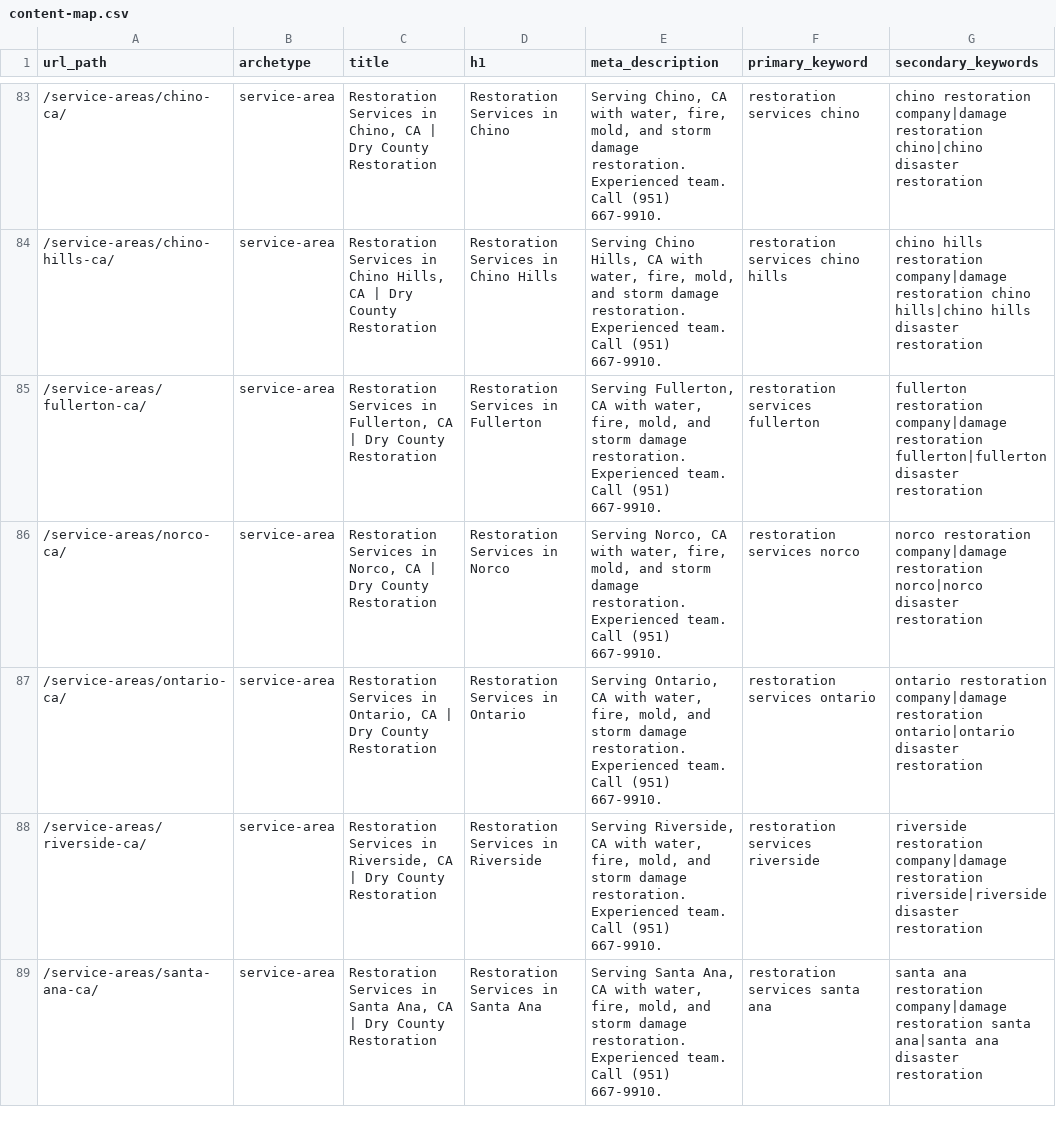
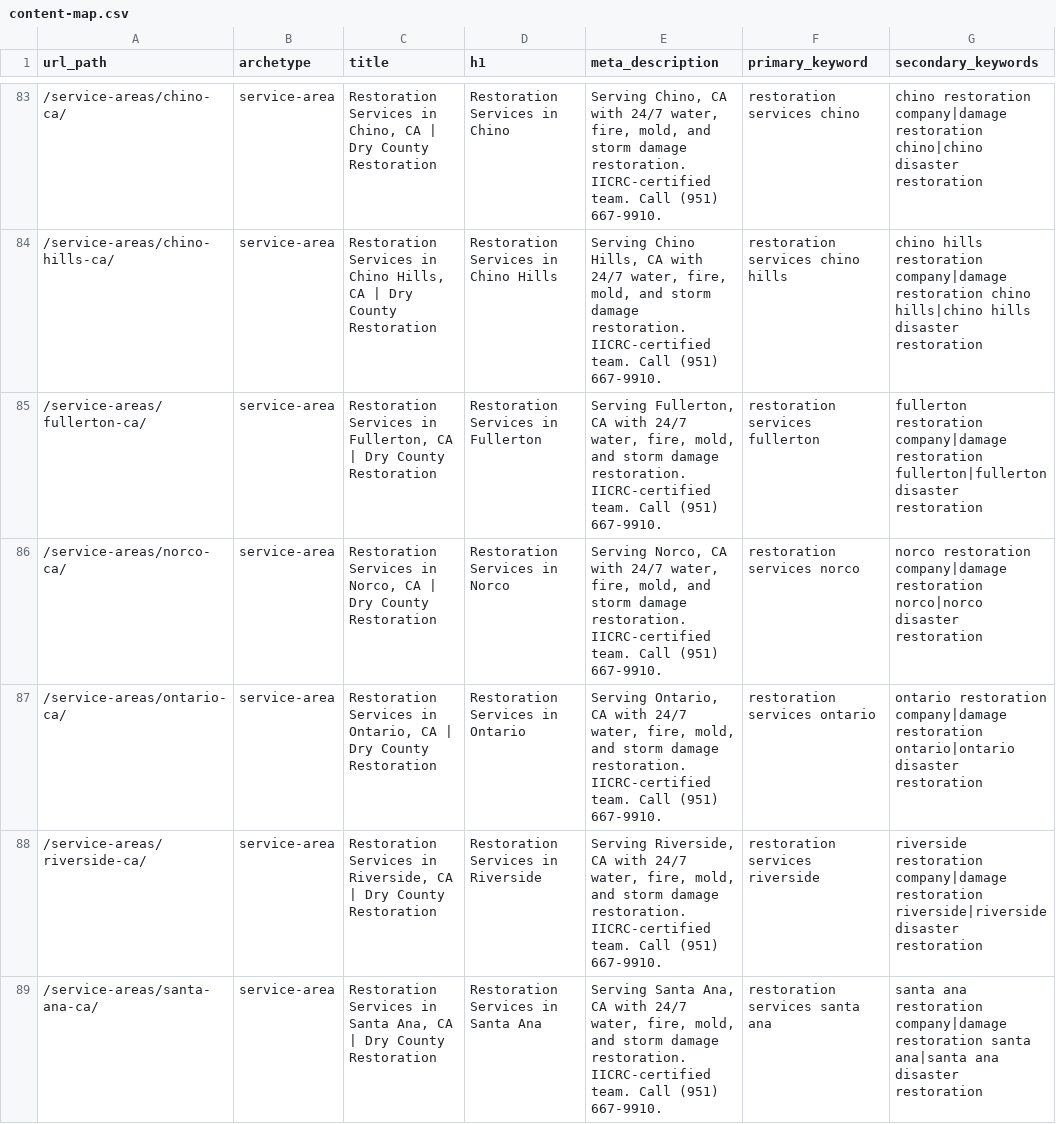
Before and after one commit to restorationai/touch-of-class-cleaning-and-restoration-site, a CSV file: clients/dry-county-restoration/plan/content-map.csv, drawn as a sheet; only a part is shown, gaps mark what is left out; the diff covers the shown part only; the diff names each change by its address in the sheet, - before the commit and + after, or states it on an @@ line.

```diff
--- a/clients/dry-county-restoration/plan/content-map.csv
+++ b/clients/dry-county-restoration/plan/content-map.csv
-E83 (meta_description): …CA with water, fire, mold, and storm damage restoration. Experienced team. Call…
+E83 (meta_description): …CA with 24/7 water, fire, mold, and storm damage restoration. IICRC-certified team. Call…
-E84 (meta_description): …CA with water, fire, mold, and storm damage restoration. Experienced team. Call…
+E84 (meta_description): …CA with 24/7 water, fire, mold, and storm damage restoration. IICRC-certified team. Call…
-E85 (meta_description): …CA with water, fire, mold, and storm damage restoration. Experienced team. Call…
+E85 (meta_description): …CA with 24/7 water, fire, mold, and storm damage restoration. IICRC-certified team. Call…
-E86 (meta_description): …CA with water, fire, mold, and storm damage restoration. Experienced team. Call…
+E86 (meta_description): …CA with 24/7 water, fire, mold, and storm damage restoration. IICRC-certified team. Call…
-E87 (meta_description): …CA with water, fire, mold, and storm damage restoration. Experienced team. Call…
+E87 (meta_description): …CA with 24/7 water, fire, mold, and storm damage restoration. IICRC-certified team. Call…
-E88 (meta_description): …CA with water, fire, mold, and storm damage restoration. Experienced team. Call…
+E88 (meta_description): …CA with 24/7 water, fire, mold, and storm damage restoration. IICRC-certified team. Call…
-E89 (meta_description): …CA with water, fire, mold, and storm damage restoration. Experienced team. Call…
+E89 (meta_description): …CA with 24/7 water, fire, mold, and storm damage restoration. IICRC-certified team. Call…
```
Also changed, not shown: 154 edited cells elsewhere in this file, 6 other files.
